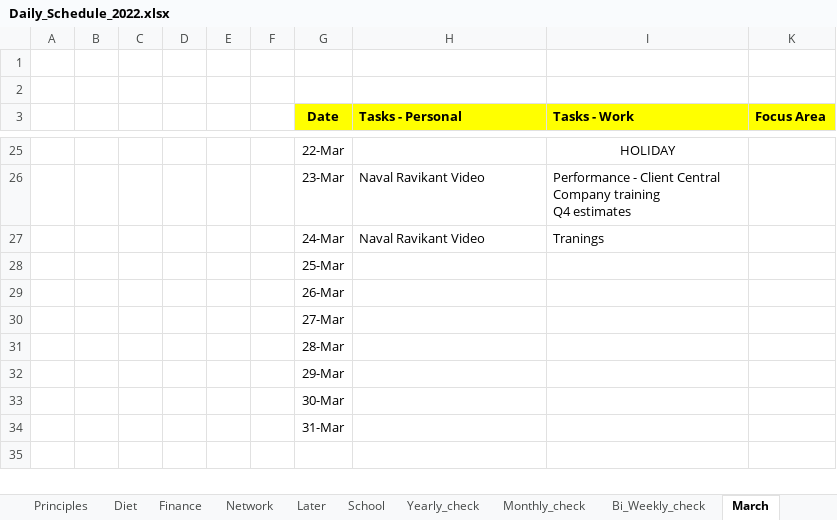
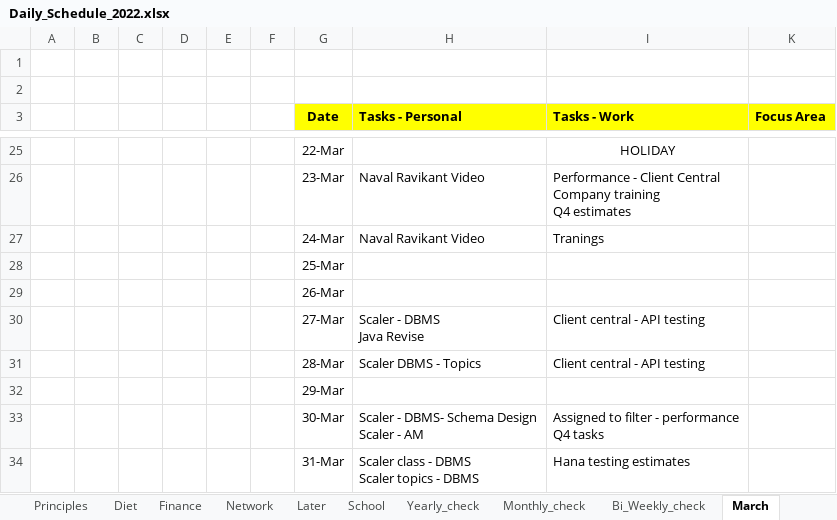
Before and after one commit to amarnath7572/Amar_2022, an Excel workbook: 4_Daily Schedule/Daily_Schedule_2022.xlsx, sheet March, drawn as a sheet; only a part is shown, gaps mark what is left out; values as stored, in another font and other column widths than the file's, no borders; removed rows and columns are numbered as before the commit, all else as after; ↵ is a line break in a cell; the diff names each change by its address in the sheet, - before the commit and + after, or states it on an @@ line.

```diff
--- a/4_Daily Schedule/Daily_Schedule_2022.xlsx (sheet March)
+++ b/4_Daily Schedule/Daily_Schedule_2022.xlsx (sheet March)
-row 30:  |  |  |  |  |  | 27-Mar
-row 31:  |  |  |  |  |  | 28-Mar
+row 30:  |  |  |  |  |  | 27-Mar | Scaler - DBMS ↵ Java Revise | Client central - API testing
+row 31:  |  |  |  |  |  | 28-Mar | Scaler DBMS - Topics | Client central - API testing
-row 33:  |  |  |  |  |  | 30-Mar
-row 34:  |  |  |  |  |  | 31-Mar
+row 33:  |  |  |  |  |  | 30-Mar | Scaler - DBMS- Schema Design ↵ Scaler - AM | Assigned to filter - performance ↵ Q4 tasks
+row 34:  |  |  |  |  |  | 31-Mar | Scaler class - DBMS ↵ Scaler topics - DBMS | Hana testing estimates
```
Also changed, not shown: sheet Finance, sheet School, 7 other files.
